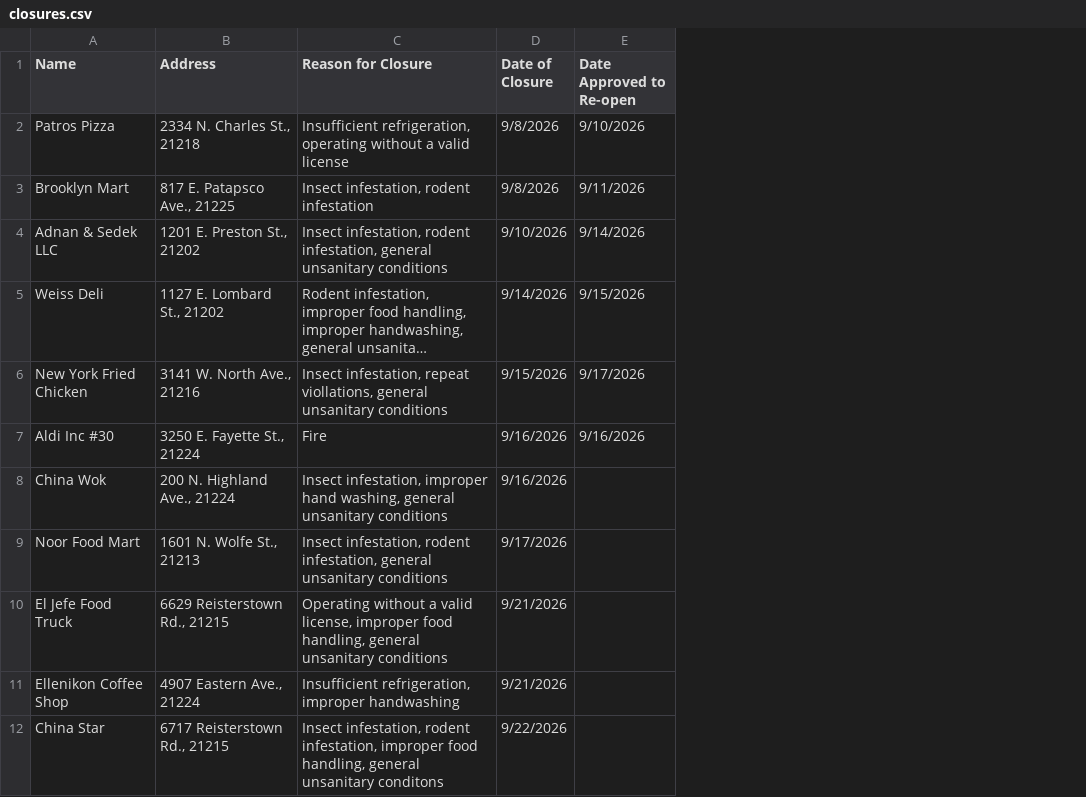
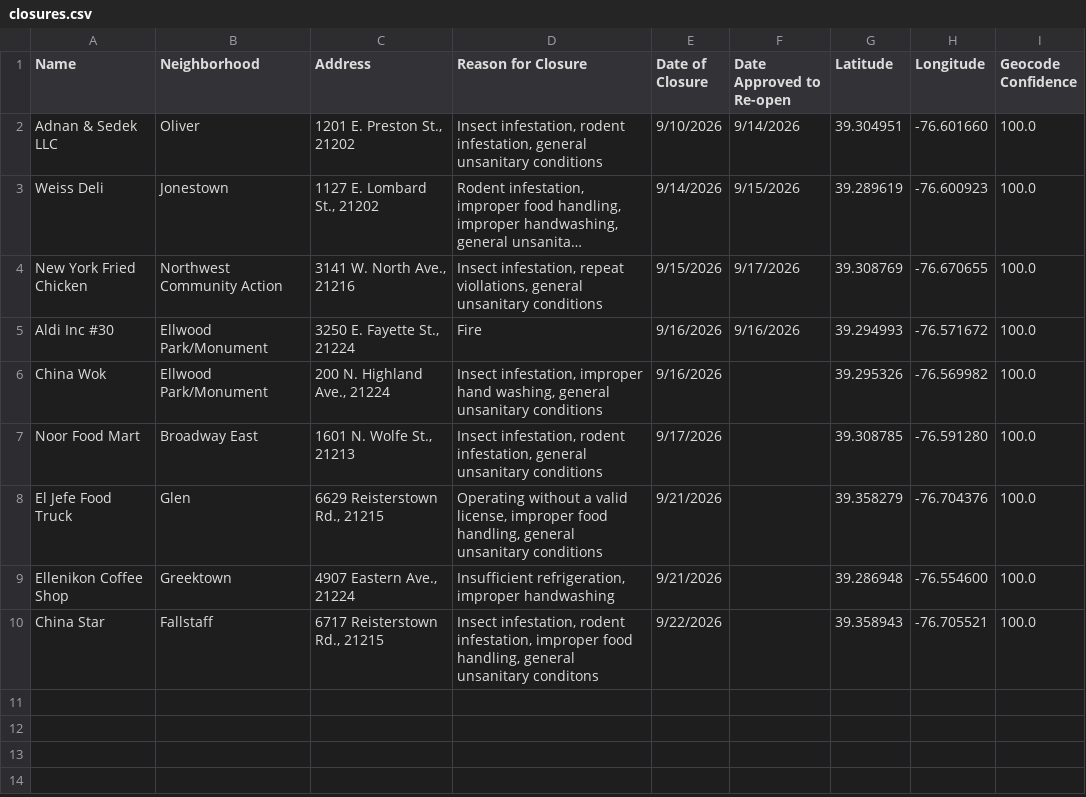
Before and after one commit to Baltimore-Sun/food-closures, a CSV file: data/closures.csv, drawn as a sheet; long unchanged cells end in …; removed rows and columns are numbered as before the commit, all else as after; the diff names each change by its address in the sheet, - before the commit and + after, or states it on an @@ line.

```diff
--- a/data/closures.csv
+++ b/data/closures.csv
+column B (Neighborhood), rows 2-10: Oliver | Jonestown | Northwest Community Action | Ellwood Park/Monument | Ellwood Park/Monument | Broadway East | Glen | Greektown | Fallstaff
+column G (Latitude), rows 2-10: 39.304951 | 39.289619 | 39.308769 | 39.294993 | 39.295326 | 39.308785 | 39.358279 | 39.286948 | 39.358943
+column H (Longitude), rows 2-10: -76.601660 | -76.600923 | -76.670655 | -76.571672 | -76.569982 | -76.591280 | -76.704376 | -76.554600 | -76.705521
+column I (Geocode Confidence), rows 2-10: all 100.0
-row 2: Patros Pizza | 2334 N. Charles St., 21218 | Insufficient refrigeration, operating without a valid license | 9/8/2026 | 9/10/2026
-row 3: Brooklyn Mart | 817 E. Patapsco Ave., 21225 | Insect infestation, rodent infestation | 9/8/2026 | 9/11/2026
```
Also changed, not shown: 1 other file.
